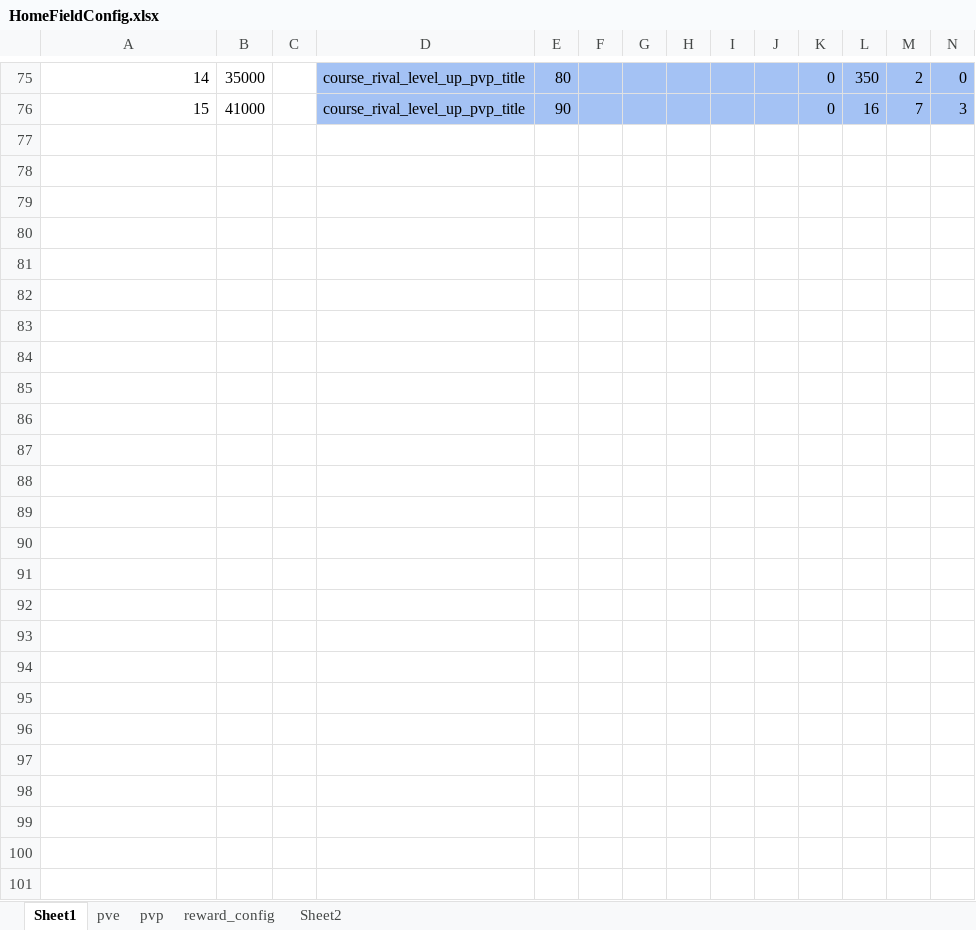
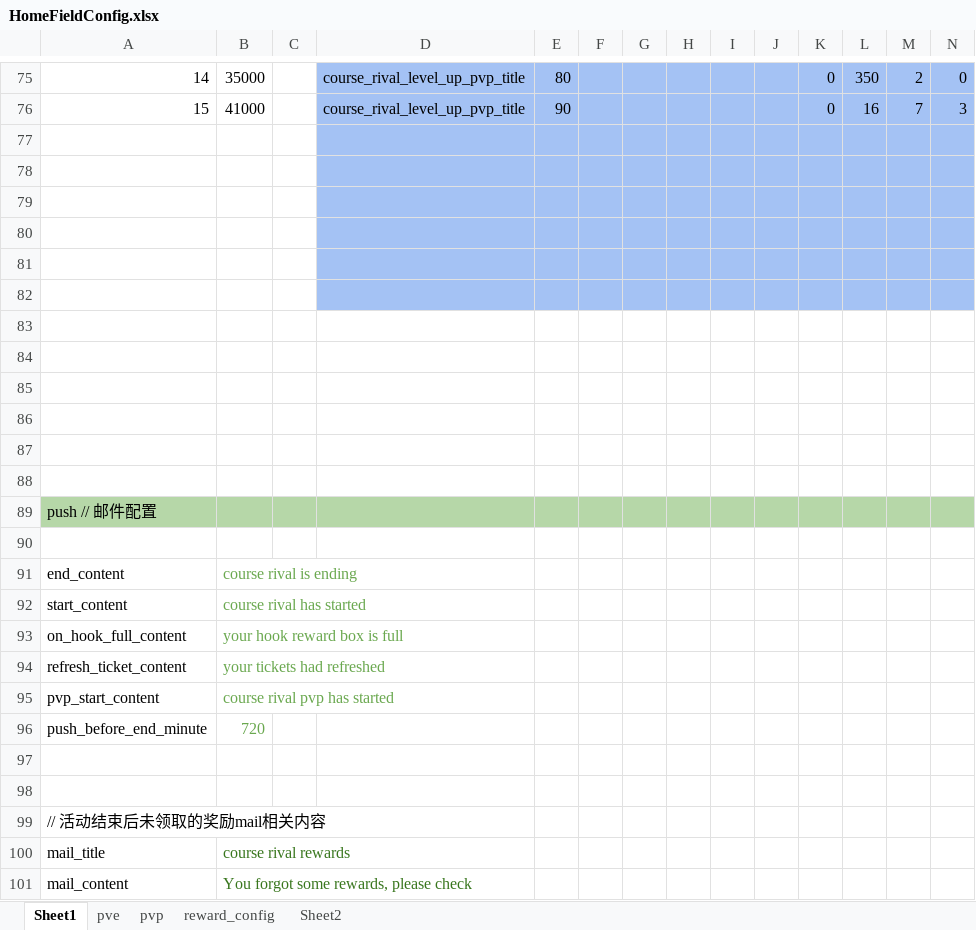
Before and after one commit to IntelHeartPrime/Gamedev_Tools, an Excel workbook: CourseCardSystem/HomeField/HomeFieldConfig.xlsx, sheet Sheet1, drawn as a sheet; only a part is shown, gaps mark what is left out; values as stored, in another font and other column widths than the file's, no borders; charts and pictures not drawn; 1 other sheet too large or unreadable and not compared; rows hold the shown columns only; the diff covers the shown part only; the diff names each change by its address in the sheet, - before the commit and + after, or states it on an @@ line.

```diff
--- a/CourseCardSystem/HomeField/HomeFieldConfig.xlsx (sheet Sheet1)
+++ b/CourseCardSystem/HomeField/HomeFieldConfig.xlsx (sheet Sheet1)
+row 77: (empty)
+row 78: (empty)
+row 79: (empty)
+row 80: (empty)
+row 81: (empty)
+row 82: (empty)
+row 83: (empty)
+row 84: (empty)
+row 85: (empty)
+row 86: (empty)
+row 87: (empty)
+row 88: (empty)
+row 89: push // 邮件配置
+row 90: (empty)
+row 91: end_content | course rival is ending
+row 92: start_content | course rival has started
+row 93: on_hook_full_content | your hook reward box is full
+row 94: refresh_ticket_content | your tickets had refreshed
+row 95: pvp_start_content | course rival pvp has started
+row 96: push_before_end_minute | 720
+row 97: (empty)
+row 98: (empty)
+row 99: // 活动结束后未领取的奖励mail相关内容
+row 100: mail_title | course rival rewards
+row 101: mail_content | You forgot some rewards, please check
```
Also changed, not shown: 2 added rows and 2 removed rows elsewhere in this sheet, sheet pvp, CourseCardSystem/Card/CourseCardConfig.xlsx, ExchangeOffer/Excel2Json/exchangeOffer.xlsx, 8 other files.
